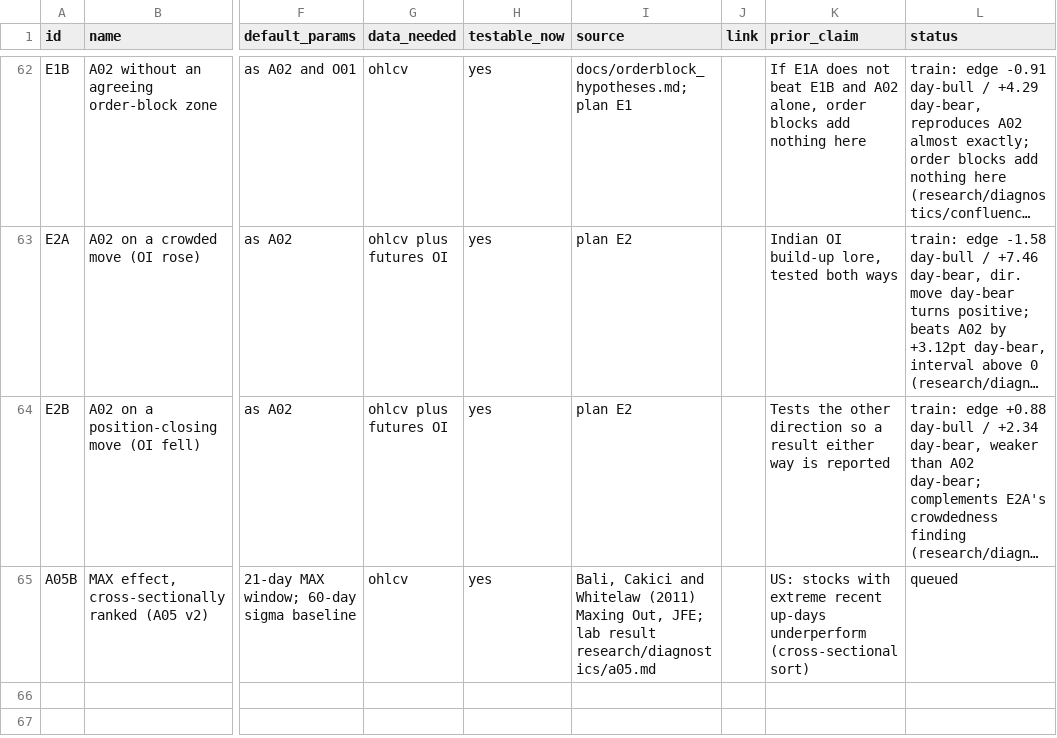
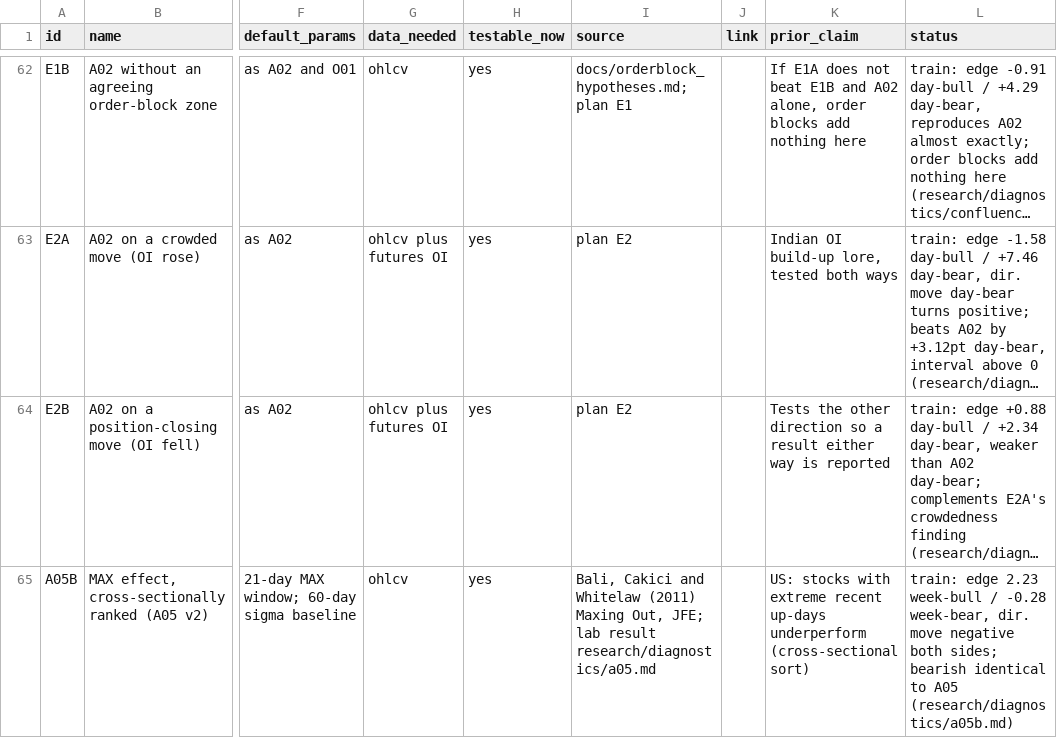
Before and after one commit to Achintya1311/stockstalker-lab, a CSV file: cards/catalog.csv, drawn as a sheet; only a part is shown, gaps mark what is left out; long unchanged cells end in …; the diff names each change by its address in the sheet, - before the commit and + after, or states it on an @@ line.

```diff
--- a/cards/catalog.csv
+++ b/cards/catalog.csv
-L65 (status): queued
+L65 (status): train: edge 2.23 week-bull / -0.28 week-bear, dir. move negative both sides; bearish identical to A05 (research/diagnostics/a05b.md)
```
Also changed, not shown: 5 other files.
